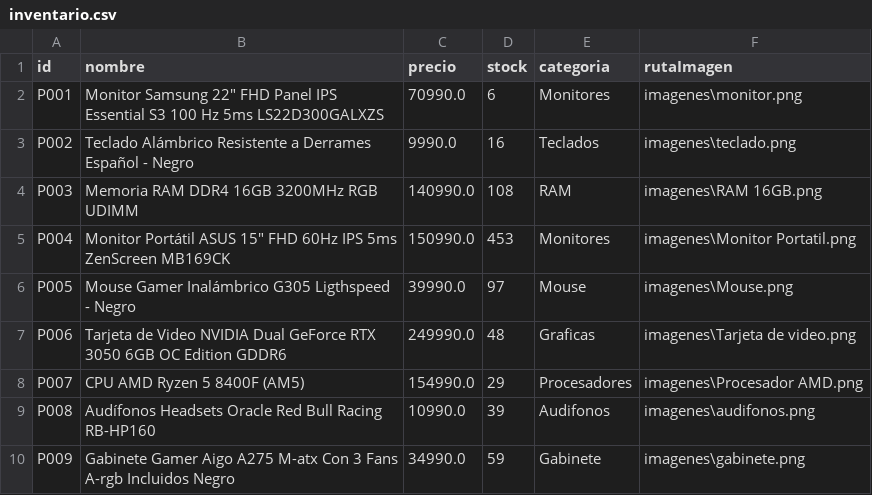
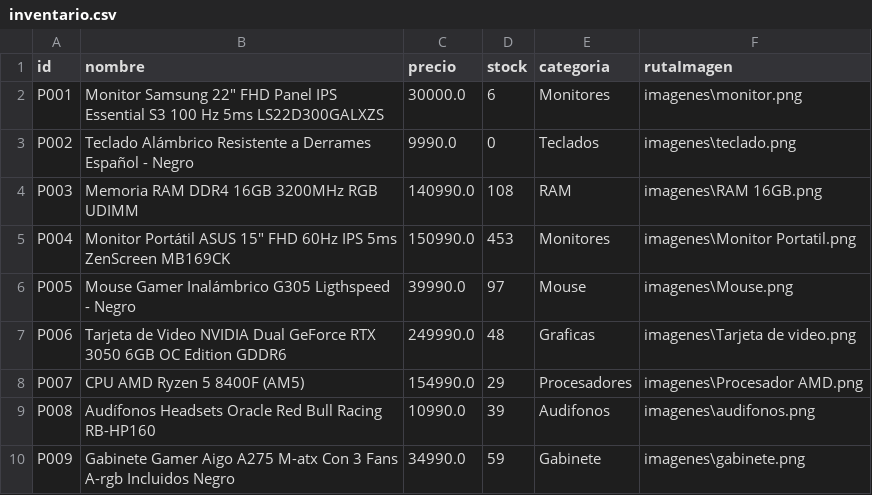
Before and after one commit to Zal0Reyes/ProyectoProgramacion, a CSV file: inventario.csv, drawn as a sheet.

```diff
--- a/inventario.csv
+++ b/inventario.csv
@@ -1,4 +1,4 @@
 id,nombre,precio,stock,categoria,rutaImagen
-P001,Monitor Samsung 22" FHD Panel IPS Essential S3 100 Hz 5ms LS22D300GALXZS,70990.0,6,Monitores,imagenes\monitor.png
-P002,Teclado Alámbrico Resistente a Derrames Español - Negro,9990.0,16,Teclados,imagenes\teclado.png
+P001,Monitor Samsung 22" FHD Panel IPS Essential S3 100 Hz 5ms LS22D300GALXZS,30000.0,6,Monitores,imagenes\monitor.png
+P002,Teclado Alámbrico Resistente a Derrames Español - Negro,9990.0,0,Teclados,imagenes\teclado.png
 P003,Memoria RAM DDR4 16GB 3200MHz RGB UDIMM,140990.0,108,RAM,imagenes\RAM 16GB.png
```
Also changed, not shown: 7 other files.
